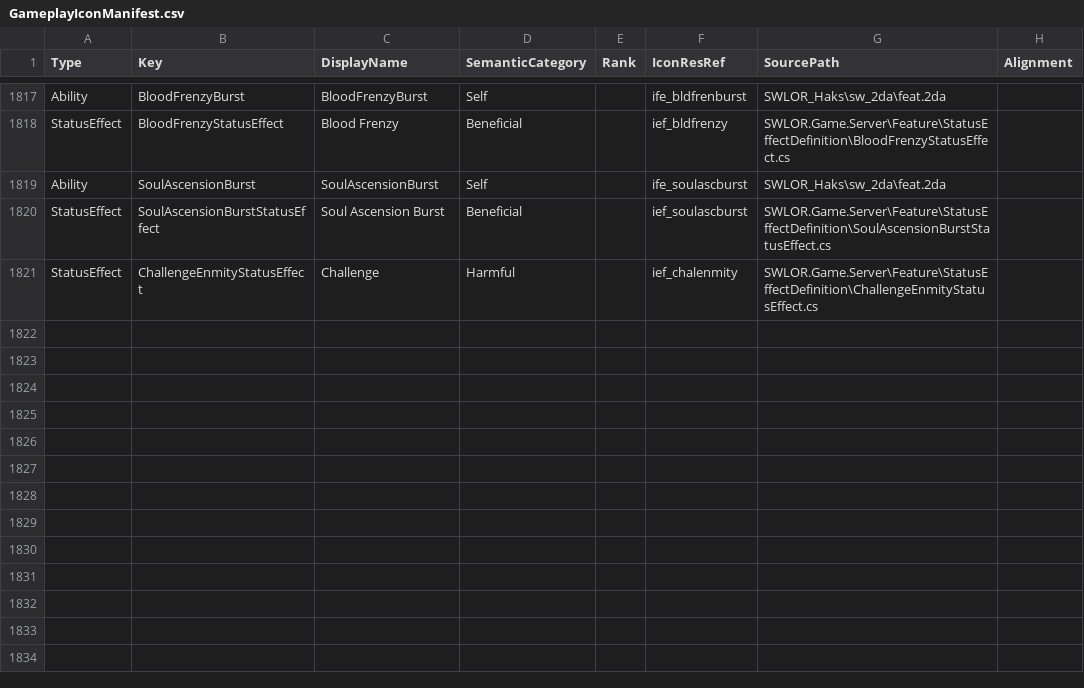
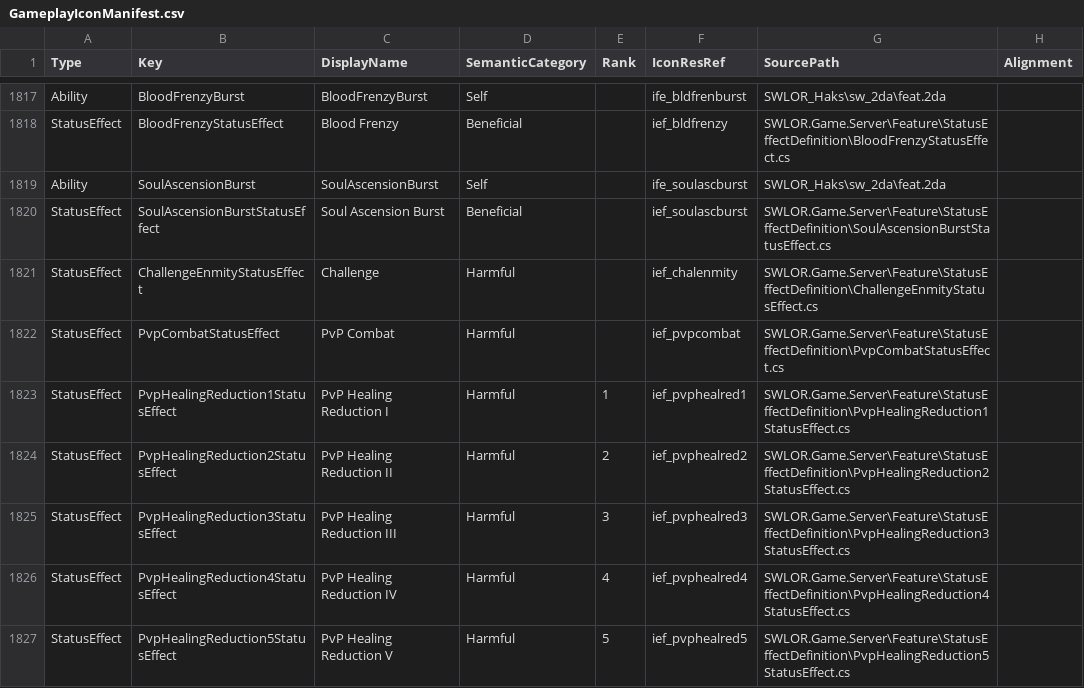
Before and after one commit to zunath/SWLOR_NWN, a CSV file: SWLOR.Game.Server/Readmes/GameplayIconManifest.csv, drawn as a sheet; only a part is shown, gaps mark what is left out.

```diff
--- a/SWLOR.Game.Server/Readmes/GameplayIconManifest.csv
+++ b/SWLOR.Game.Server/Readmes/GameplayIconManifest.csv
@@ -1821 +1821,7 @@
 "StatusEffect","ChallengeEnmityStatusEffect","Challenge","Harmful","","ief_chalenmity","SWLOR.Game.Server\Feature\StatusEffectDefinition\ChallengeEnmityStatusEffect.cs",""
+"StatusEffect","PvpCombatStatusEffect","PvP Combat","Harmful","","ief_pvpcombat","SWLOR.Game.Server\Feature\StatusEffectDefinition\PvpCombatStatusEffect.cs",""
+"StatusEffect","PvpHealingReduction1StatusEffect","PvP Healing Reduction I","Harmful","1","ief_pvphealred1","SWLOR.Game.Server\Feature\StatusEffectDefinition\PvpHealingReduction1StatusEffect.cs",""
+"StatusEffect","PvpHealingReduction2StatusEffect","PvP Healing Reduction II","Harmful","2","ief_pvphealred2","SWLOR.Game.Server\Feature\StatusEffectDefinition\PvpHealingReduction2StatusEffect.cs",""
+"StatusEffect","PvpHealingReduction3StatusEffect","PvP Healing Reduction III","Harmful","3","ief_pvphealred3","SWLOR.Game.Server\Feature\StatusEffectDefinition\PvpHealingReduction3StatusEffect.cs",""
+"StatusEffect","PvpHealingReduction4StatusEffect","PvP Healing Reduction IV","Harmful","4","ief_pvphealred4","SWLOR.Game.Server\Feature\StatusEffectDefinition\PvpHealingReduction4StatusEffect.cs",""
+"StatusEffect","PvpHealingReduction5StatusEffect","PvP Healing Reduction V","Harmful","5","ief_pvphealred5","SWLOR.Game.Server\Feature\StatusEffectDefinition\PvpHealingReduction5StatusEffect.cs",""
```
Also changed, not shown: 36 other files.
